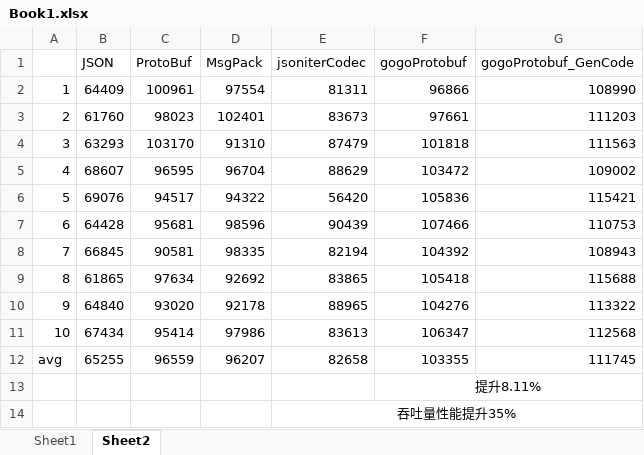
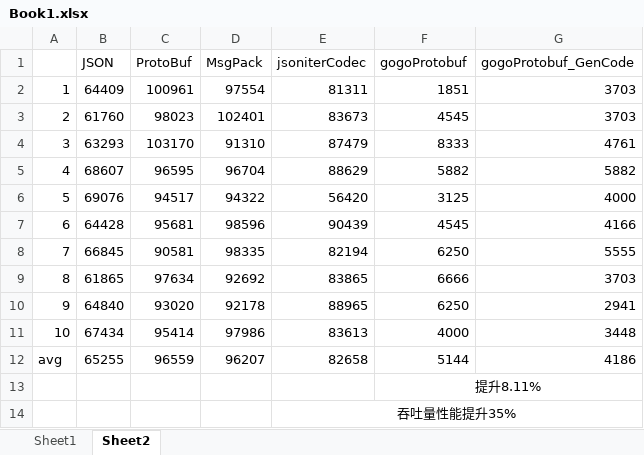
Before and after one commit to junaozun/rpcx-benchmark, an Excel workbook: Book1.xlsx, sheet Sheet2, drawn as a sheet; values as stored, in another font and other column widths than the file's, no borders; the diff names each change by its address in the sheet, - before the commit and + after, or states it on an @@ line.

```diff
--- a/Book1.xlsx (sheet Sheet2)
+++ b/Book1.xlsx (sheet Sheet2)
-F2 (gogoProtobuf): 96866
+F2 (gogoProtobuf): 1851
-G2 (gogoProtobuf_GenCode): 108990
+G2 (gogoProtobuf_GenCode): 3703
-F3 (gogoProtobuf): 97661
+F3 (gogoProtobuf): 4545
-G3 (gogoProtobuf_GenCode): 111203
+G3 (gogoProtobuf_GenCode): 3703
-F4 (gogoProtobuf): 101818
+F4 (gogoProtobuf): 8333
-G4 (gogoProtobuf_GenCode): 111563
+G4 (gogoProtobuf_GenCode): 4761
-F5 (gogoProtobuf): 103472
+F5 (gogoProtobuf): 5882
-G5 (gogoProtobuf_GenCode): 109002
+G5 (gogoProtobuf_GenCode): 5882
-F6 (gogoProtobuf): 105836
+F6 (gogoProtobuf): 3125
-G6 (gogoProtobuf_GenCode): 115421
+G6 (gogoProtobuf_GenCode): 4000
-F7 (gogoProtobuf): 107466
+F7 (gogoProtobuf): 4545
-G7 (gogoProtobuf_GenCode): 110753
+G7 (gogoProtobuf_GenCode): 4166
-F8 (gogoProtobuf): 104392
+F8 (gogoProtobuf): 6250
-G8 (gogoProtobuf_GenCode): 108943
+G8 (gogoProtobuf_GenCode): 5555
-F9 (gogoProtobuf): 105418
+F9 (gogoProtobuf): 6666
-G9 (gogoProtobuf_GenCode): 115688
+G9 (gogoProtobuf_GenCode): 3703
-F10 (gogoProtobuf): 104276
+F10 (gogoProtobuf): 6250
-G10 (gogoProtobuf_GenCode): 113322
+G10 (gogoProtobuf_GenCode): 2941
-F11 (gogoProtobuf): 106347
+F11 (gogoProtobuf): 4000
-G11 (gogoProtobuf_GenCode): 112568
+G11 (gogoProtobuf_GenCode): 3448
-F12 (gogoProtobuf): 103355
+F12 (gogoProtobuf): 5144
-G12 (gogoProtobuf_GenCode): 111745
+G12 (gogoProtobuf_GenCode): 4186
```
Also changed, not shown: 4 other files.
